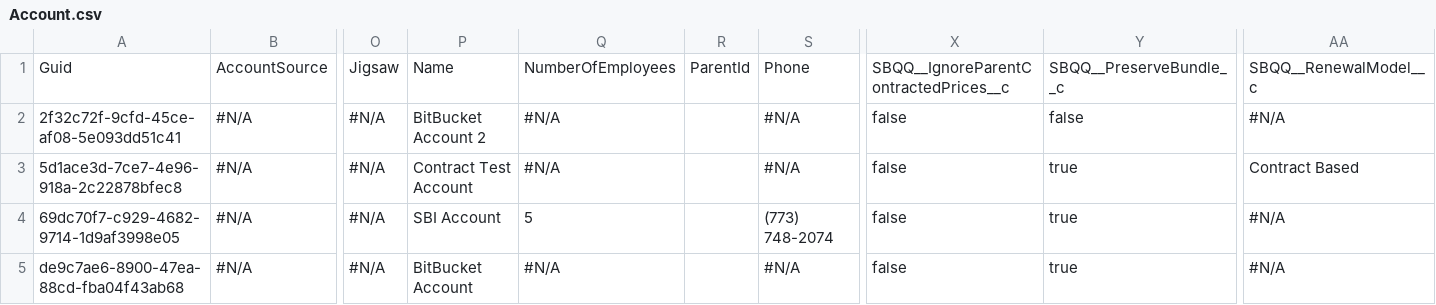
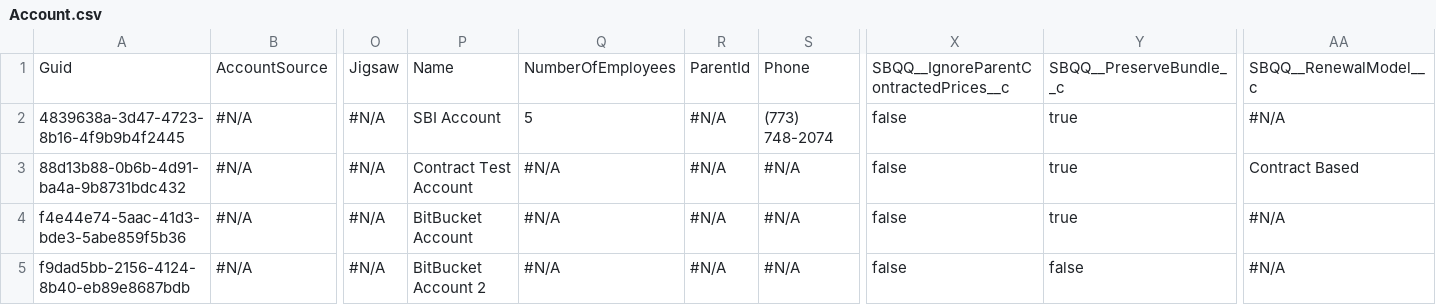
Before and after one commit to Prodlymoover/CPQTest26, a CSV file: Account.csv, drawn as a sheet; only a part is shown, gaps mark what is left out; removed rows and columns are numbered as before the commit, all else as after; rows hold the shown columns only; the diff names each change by its address in the sheet, - before the commit and + after, or states it on an @@ line.

Commit message:
Saved data from the control instance into the repository master branch

```diff
--- a/Account.csv
+++ b/Account.csv
+row 2: 4839638a-3d47-4723-8b16-4f9b9b4f2445 | #N/A | #N/A | SBI Account | 5 | #N/A | (773) 748-2074 | false | true | #N/A
-A3: 2f32c72f-9cfd-45ce-af08-5e093dd51c41
+A3: 88d13b88-0b6b-4d91-ba4a-9b8731bdc432
-P3: BitBucket Account 2
+P3: Contract Test Account
-R3:R4: (empty)
+R3:R4: #N/A
-Y3: false
+Y3: true
-AA3: #N/A
+AA3: Contract Based
-A4: 5d1ace3d-7ce7-4e96-918a-2c22878bfec8
+A4: f4e44e74-5aac-41d3-bde3-5abe859f5b36
-P4: Contract Test Account
+P4: BitBucket Account
-AA4: Contract Based
+AA4: #N/A
-row 4: 69dc70f7-c929-4682-9714-1d9af3998e05 | #N/A | #N/A | SBI Account | 5 |  | (773) 748-2074 | false | true | #N/A
-A5: de9c7ae6-8900-47ea-88cd-fba04f43ab68
+A5: f9dad5bb-2156-4124-8b40-eb89e8687bdb
-P5: BitBucket Account
+P5: BitBucket Account 2
-R5: (empty)
+R5: #N/A
-Y5: true
+Y5: false
```
